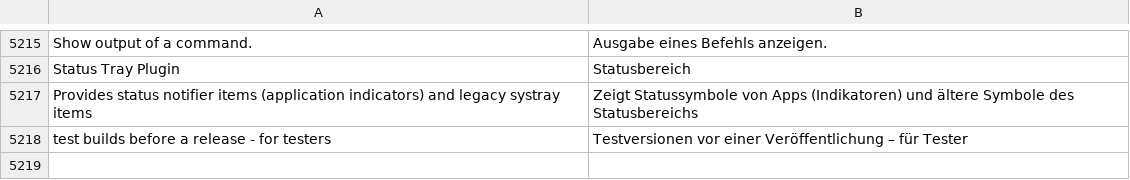
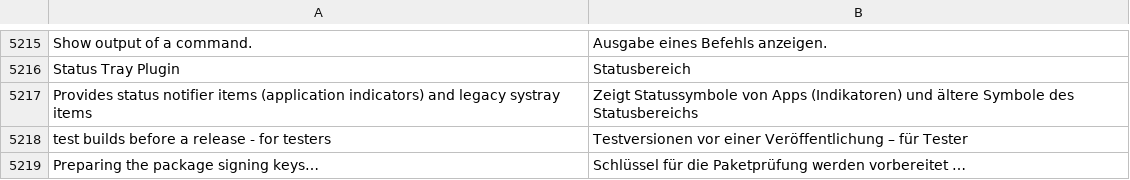
Before and after one commit to luxopes/LuxOS-Arch, a TSV file: packages/luxos-i18n/files/de.tsv, drawn as a sheet; only a part is shown, gaps mark what is left out; the diff names each change by its address in the sheet, - before the commit and + after, or states it on an @@ line.

```diff
--- a/packages/luxos-i18n/files/de.tsv
+++ b/packages/luxos-i18n/files/de.tsv
+row 5219: Preparing the package signing keys… | Schlüssel für die Paketprüfung werden vorbereitet …
```
Also changed, not shown: packages/luxos-i18n/files/es.tsv, packages/luxos-i18n/files/fr.tsv, 34 other files.
